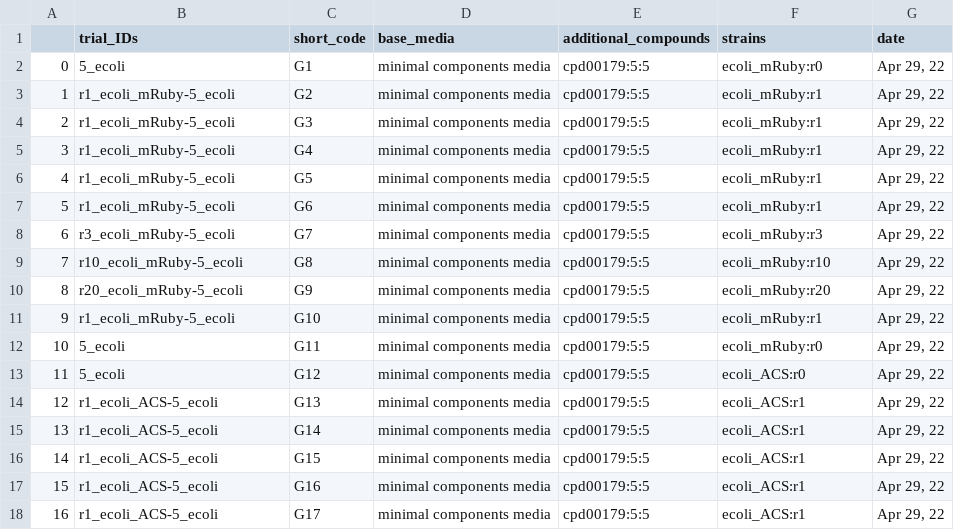
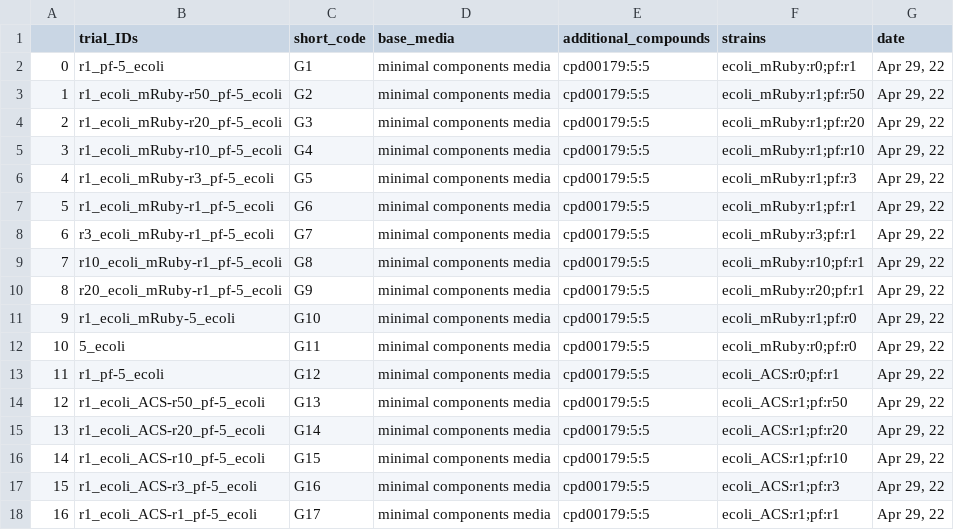
Before and after one commit to ModelSEED/ProjectNotebooks, a CSV file: CommunityModeling/CommFitting/paper_figures/growth_metadata.csv, drawn as a sheet; only a part is shown; the diff covers the shown part only.

```diff
--- a/CommunityModeling/CommFitting/paper_figures/growth_metadata.csv
+++ b/CommunityModeling/CommFitting/paper_figures/growth_metadata.csv
@@ -1,18 +1,18 @@
 ,trial_IDs,short_code,base_media,additional_compounds,strains,date
-0,5_ecoli,G1,minimal components media,cpd00179:5:5,ecoli_mRuby:r0,"Apr 29, 22"
-1,r1_ecoli_mRuby-5_ecoli,G2,minimal components media,cpd00179:5:5,ecoli_mRuby:r1,"Apr 29, 22"
-2,r1_ecoli_mRuby-5_ecoli,G3,minimal components media,cpd00179:5:5,ecoli_mRuby:r1,"Apr 29, 22"
-3,r1_ecoli_mRuby-5_ecoli,G4,minimal components media,cpd00179:5:5,ecoli_mRuby:r1,"Apr 29, 22"
-4,r1_ecoli_mRuby-5_ecoli,G5,minimal components media,cpd00179:5:5,ecoli_mRuby:r1,"Apr 29, 22"
-5,r1_ecoli_mRuby-5_ecoli,G6,minimal components media,cpd00179:5:5,ecoli_mRuby:r1,"Apr 29, 22"
-6,r3_ecoli_mRuby-5_ecoli,G7,minimal components media,cpd00179:5:5,ecoli_mRuby:r3,"Apr 29, 22"
-7,r10_ecoli_mRuby-5_ecoli,G8,minimal components media,cpd00179:5:5,ecoli_mRuby:r10,"Apr 29, 22"
-8,r20_ecoli_mRuby-5_ecoli,G9,minimal components media,cpd00179:5:5,ecoli_mRuby:r20,"Apr 29, 22"
-9,r1_ecoli_mRuby-5_ecoli,G10,minimal components media,cpd00179:5:5,ecoli_mRuby:r1,"Apr 29, 22"
-10,5_ecoli,G11,minimal components media,cpd00179:5:5,ecoli_mRuby:r0,"Apr 29, 22"
-11,5_ecoli,G12,minimal components media,cpd00179:5:5,ecoli_ACS:r0,"Apr 29, 22"
-12,r1_ecoli_ACS-5_ecoli,G13,minimal components media,cpd00179:5:5,ecoli_ACS:r1,"Apr 29, 22"
-13,r1_ecoli_ACS-5_ecoli,G14,minimal components media,cpd00179:5:5,ecoli_ACS:r1,"Apr 29, 22"
-14,r1_ecoli_ACS-5_ecoli,G15,minimal components media,cpd00179:5:5,ecoli_ACS:r1,"Apr 29, 22"
-15,r1_ecoli_ACS-5_ecoli,G16,minimal components media,cpd00179:5:5,ecoli_ACS:r1,"Apr 29, 22"
-16,r1_ecoli_ACS-5_ecoli,G17,minimal components media,cpd00179:5:5,ecoli_ACS:r1,"Apr 29, 22"
+0,r1_pf-5_ecoli,G1,minimal components media,cpd00179:5:5,ecoli_mRuby:r0;pf:r1,"Apr 29, 22"
+1,r1_ecoli_mRuby-r50_pf-5_ecoli,G2,minimal components media,cpd00179:5:5,ecoli_mRuby:r1;pf:r50,"Apr 29, 22"
+2,r1_ecoli_mRuby-r20_pf-5_ecoli,G3,minimal components media,cpd00179:5:5,ecoli_mRuby:r1;pf:r20,"Apr 29, 22"
+3,r1_ecoli_mRuby-r10_pf-5_ecoli,G4,minimal components media,cpd00179:5:5,ecoli_mRuby:r1;pf:r10,"Apr 29, 22"
+4,r1_ecoli_mRuby-r3_pf-5_ecoli,G5,minimal components media,cpd00179:5:5,ecoli_mRuby:r1;pf:r3,"Apr 29, 22"
+5,r1_ecoli_mRuby-r1_pf-5_ecoli,G6,minimal components media,cpd00179:5:5,ecoli_mRuby:r1;pf:r1,"Apr 29, 22"
+6,r3_ecoli_mRuby-r1_pf-5_ecoli,G7,minimal components media,cpd00179:5:5,ecoli_mRuby:r3;pf:r1,"Apr 29, 22"
+7,r10_ecoli_mRuby-r1_pf-5_ecoli,G8,minimal components media,cpd00179:5:5,ecoli_mRuby:r10;pf:r1,"Apr 29, 22"
+8,r20_ecoli_mRuby-r1_pf-5_ecoli,G9,minimal components media,cpd00179:5:5,ecoli_mRuby:r20;pf:r1,"Apr 29, 22"
+9,r1_ecoli_mRuby-5_ecoli,G10,minimal components media,cpd00179:5:5,ecoli_mRuby:r1;pf:r0,"Apr 29, 22"
+10,5_ecoli,G11,minimal components media,cpd00179:5:5,ecoli_mRuby:r0;pf:r0,"Apr 29, 22"
+11,r1_pf-5_ecoli,G12,minimal components media,cpd00179:5:5,ecoli_ACS:r0;pf:r1,"Apr 29, 22"
+12,r1_ecoli_ACS-r50_pf-5_ecoli,G13,minimal components media,cpd00179:5:5,ecoli_ACS:r1;pf:r50,"Apr 29, 22"
+13,r1_ecoli_ACS-r20_pf-5_ecoli,G14,minimal components media,cpd00179:5:5,ecoli_ACS:r1;pf:r20,"Apr 29, 22"
+14,r1_ecoli_ACS-r10_pf-5_ecoli,G15,minimal components media,cpd00179:5:5,ecoli_ACS:r1;pf:r10,"Apr 29, 22"
+15,r1_ecoli_ACS-r3_pf-5_ecoli,G16,minimal components media,cpd00179:5:5,ecoli_ACS:r1;pf:r3,"Apr 29, 22"
+16,r1_ecoli_ACS-r1_pf-5_ecoli,G17,minimal components media,cpd00179:5:5,ecoli_ACS:r1;pf:r1,"Apr 29, 22"
```
Also changed, not shown: 96 edited cells elsewhere in this file, CommunityModeling/CommFitting/paper_figures/growth_spectra.csv, CommunityModeling/CommFitting/paper_figures/parameters.csv, 37 other files.
